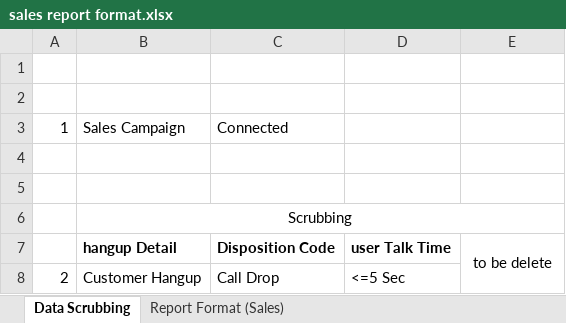
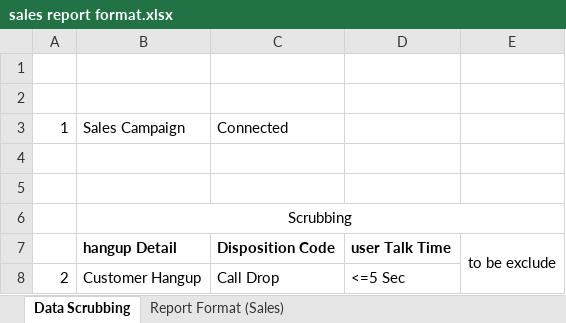
Before and after one commit to sandeep-atiya/Drishti-Reports, an Excel workbook: sales report format.xlsx, sheet Data Scrubbing, drawn as a sheet; values as stored, in another font and other column widths than the file's, no borders; the diff names each change by its address in the sheet, - before the commit and + after, or states it on an @@ line.

Commit message:
Reports response fast creted

```diff
--- a/sales report format.xlsx (sheet Data Scrubbing)
+++ b/sales report format.xlsx (sheet Data Scrubbing)
-E7: to be delete
+E7: to be exclude
```
Also changed, not shown: 16 other files.
